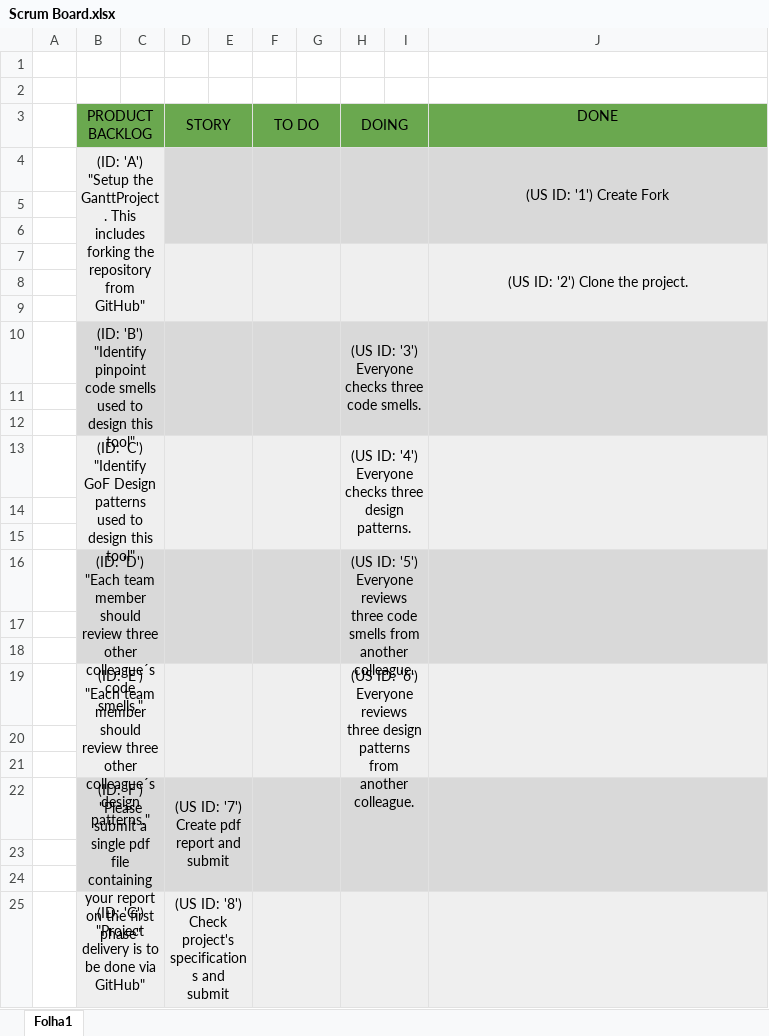
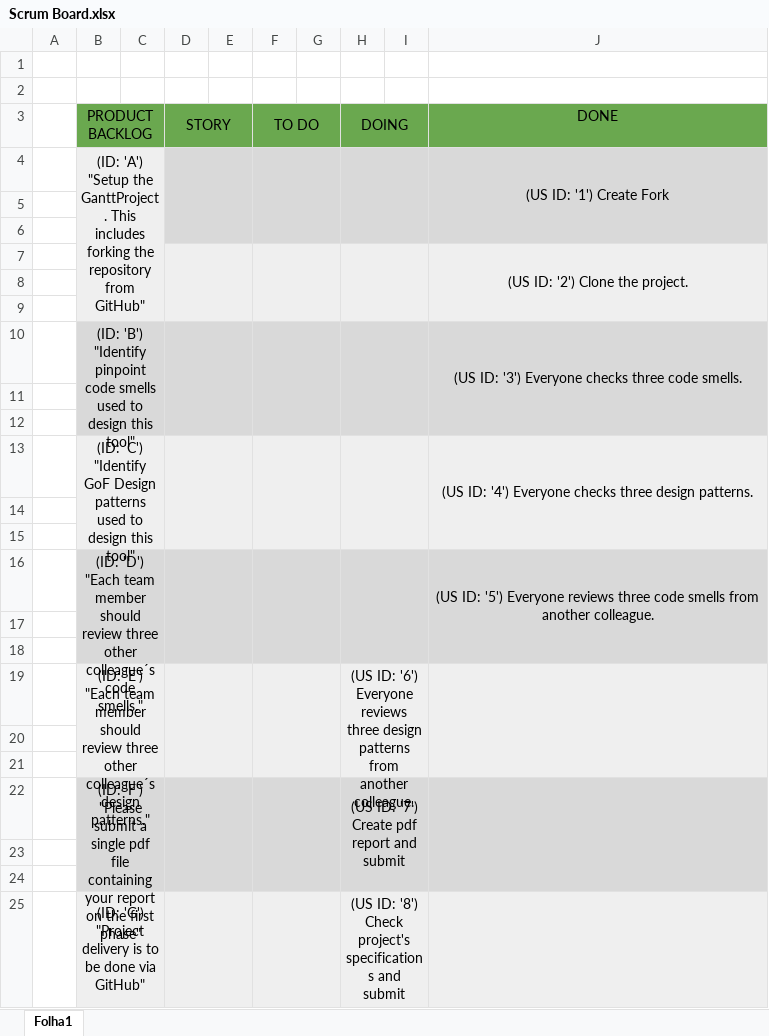
Before and after one commit to f-parrinha/ganttproject-ES, an Excel workbook: Scrum Board.xlsx, sheet Folha1, drawn as a sheet; values as stored, in another font and other column widths than the file's, no borders; charts and pictures not drawn; removed rows and columns are numbered as before the commit, all else as after; the diff names each change by its address in the sheet, - before the commit and + after, or states it on an @@ line.

Commit message:
Updated Sprint Backlog.xlsx Updated Scrum Board.xlsx

```diff
--- a/Scrum Board.xlsx (sheet Folha1)
+++ b/Scrum Board.xlsx (sheet Folha1)
-row 10:  | (ID: 'B') "Identify pinpoint code smells used to design this tool" |  |  |  |  |  | (US ID: '3') Everyone checks three code smells.
+row 10:  | (ID: 'B') "Identify pinpoint code smells used to design this tool" |  |  |  |  |  |  |  | (US ID: '3') Everyone checks three code smells.
-row 13:  | (ID: 'C') "Identify GoF Design patterns used to design this tool" |  |  |  |  |  | (US ID: '4') Everyone checks three design patterns.
+row 13:  | (ID: 'C') "Identify GoF Design patterns used to design this tool" |  |  |  |  |  |  |  | (US ID: '4') Everyone checks three design patterns.
-row 16:  | (ID: 'D') "Each team member should review three other colleague´s code smells." |  |  |  |  |  | (US ID: '5') Everyone reviews three code smells from another colleague.
+row 16:  | (ID: 'D') "Each team member should review three other colleague´s code smells." |  |  |  |  |  |  |  | (US ID: '5') Everyone reviews three code smells from another colleague.
-row 22:  | (ID: 'F') "Please submit a single pdf file containing your report on the first phase" |  | (US ID: '7') Create pdf report and submit
+row 22:  | (ID: 'F') "Please submit a single pdf file containing your report on the first phase" |  |  |  |  |  | (US ID: '7') Create pdf report and submit
-row 25:  | (ID: 'G') "Project delivery is to be done via GitHub" |  | (US ID: '8') Check project's specifications and submit
+row 25:  | (ID: 'G') "Project delivery is to be done via GitHub" |  |  |  |  |  | (US ID: '8') Check project's specifications and submit
```
Also changed, not shown: Phase 1/Sprint1/Sprint Backlog.xlsx.
